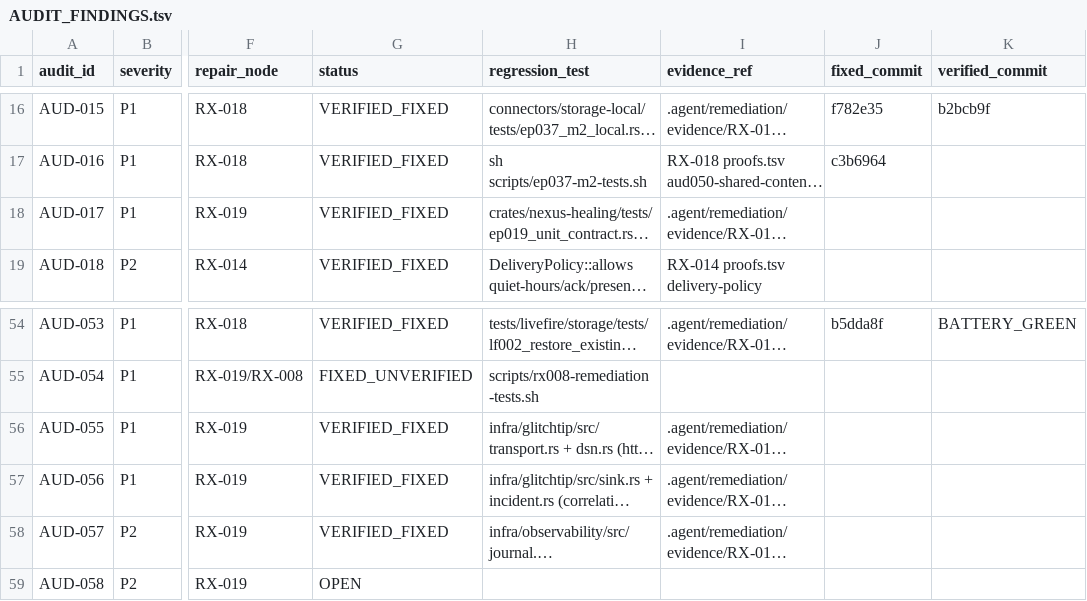
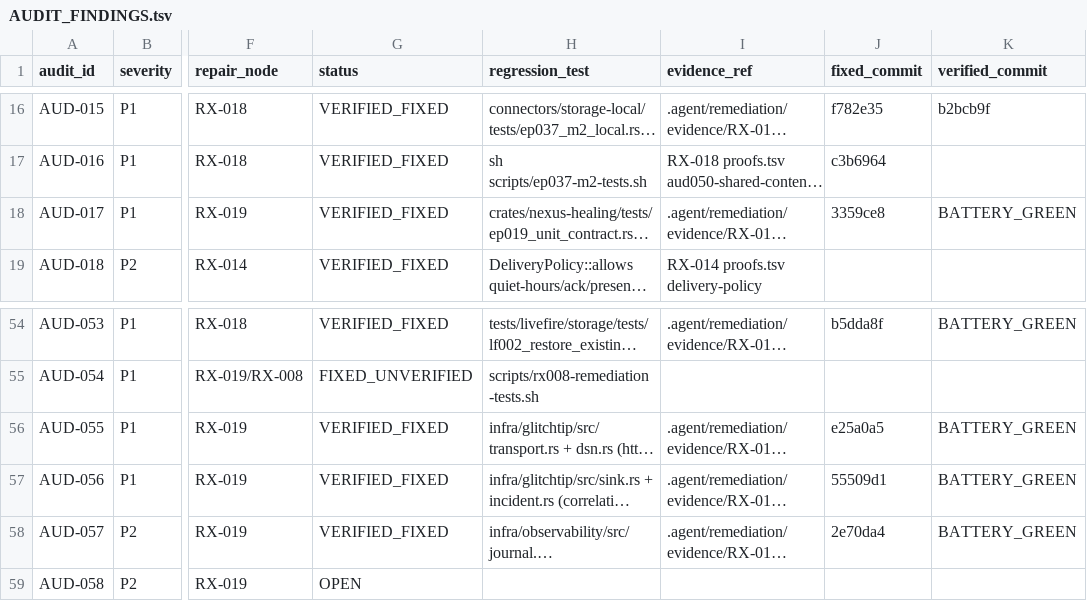
Before and after one commit to dominator509/nexus, a TSV file: .agent/remediation/AUDIT_FINDINGS.tsv, drawn as a sheet; only a part is shown, gaps mark what is left out; long unchanged cells end in …; the diff names each change by its address in the sheet, - before the commit and + after, or states it on an @@ line.

Commit message:
RX-019 closure: expected-files, milestone manifests (M1-M4 present), evidence tsv (8 proofs across aud017/055/056/057), node verify scripts, register fixed_commit/verified_commit for AUD-017/055/056/057

```diff
--- a/.agent/remediation/AUDIT_FINDINGS.tsv
+++ b/.agent/remediation/AUDIT_FINDINGS.tsv
-J18 (fixed_commit): (empty)
+J18 (fixed_commit): 3359ce8
-K18 (verified_commit): (empty)
+K18 (verified_commit): BATTERY_GREEN
-J56 (fixed_commit): (empty)
+J56 (fixed_commit): e25a0a5
-K56:K58 (verified_commit): (empty)
+K56:K58 (verified_commit): BATTERY_GREEN
-J57 (fixed_commit): (empty)
+J57 (fixed_commit): 55509d1
-J58 (fixed_commit): (empty)
+J58 (fixed_commit): 2e70da4
```
Also changed, not shown: 5 other files.
